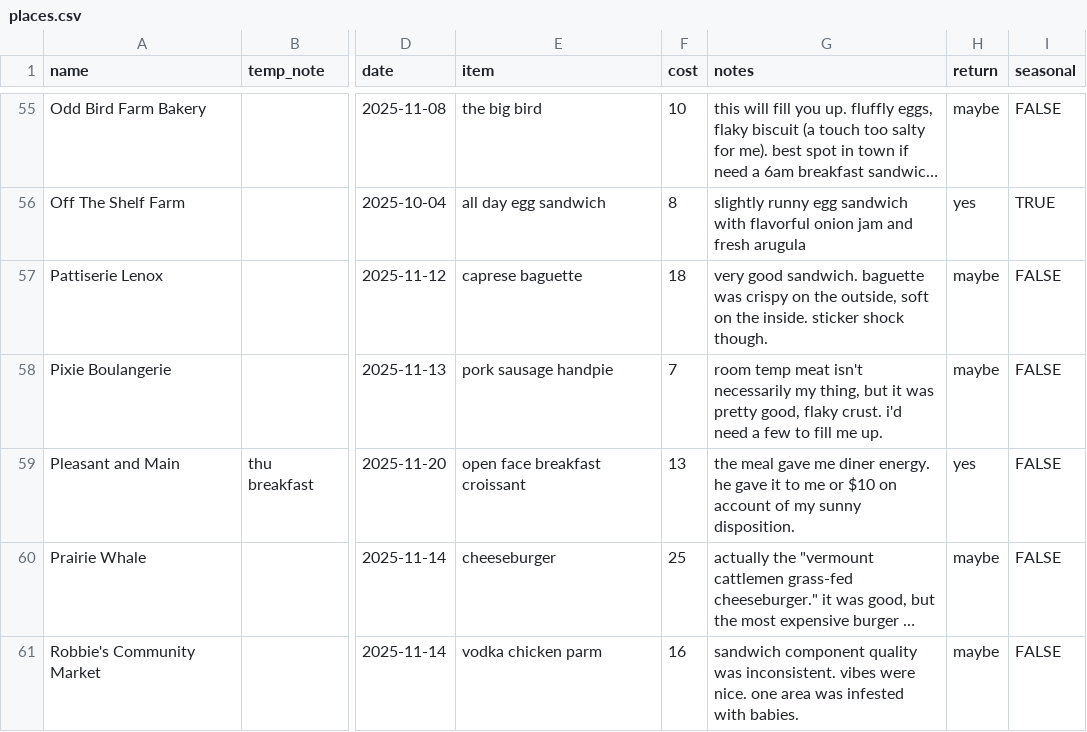
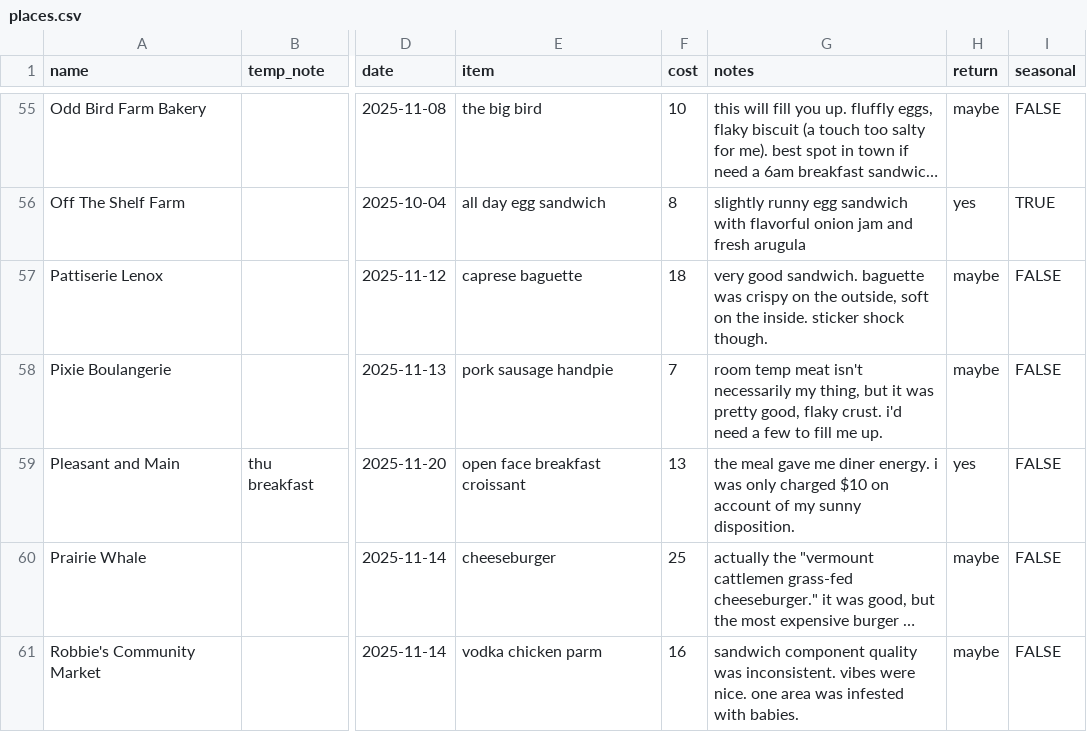
Before and after one commit to russellsamora/grazebarrington, a CSV file: src/data/places.csv, drawn as a sheet; only a part is shown, gaps mark what is left out; long unchanged cells end in …; the diff names each change by its address in the sheet, - before the commit and + after, or states it on an @@ line.

```diff
--- a/src/data/places.csv
+++ b/src/data/places.csv
-G59 (notes): …diner energy. he gave it to me or $10 on…
+G59 (notes): …diner energy. i was only charged $10 on…
```
Also changed, not shown: 12 other files.
